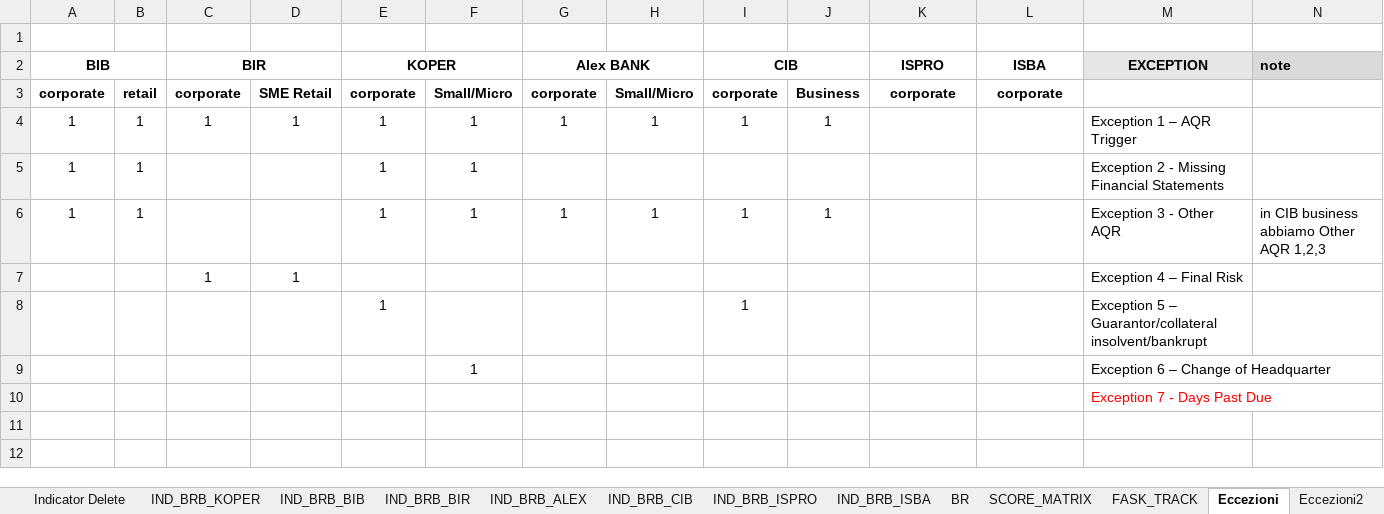
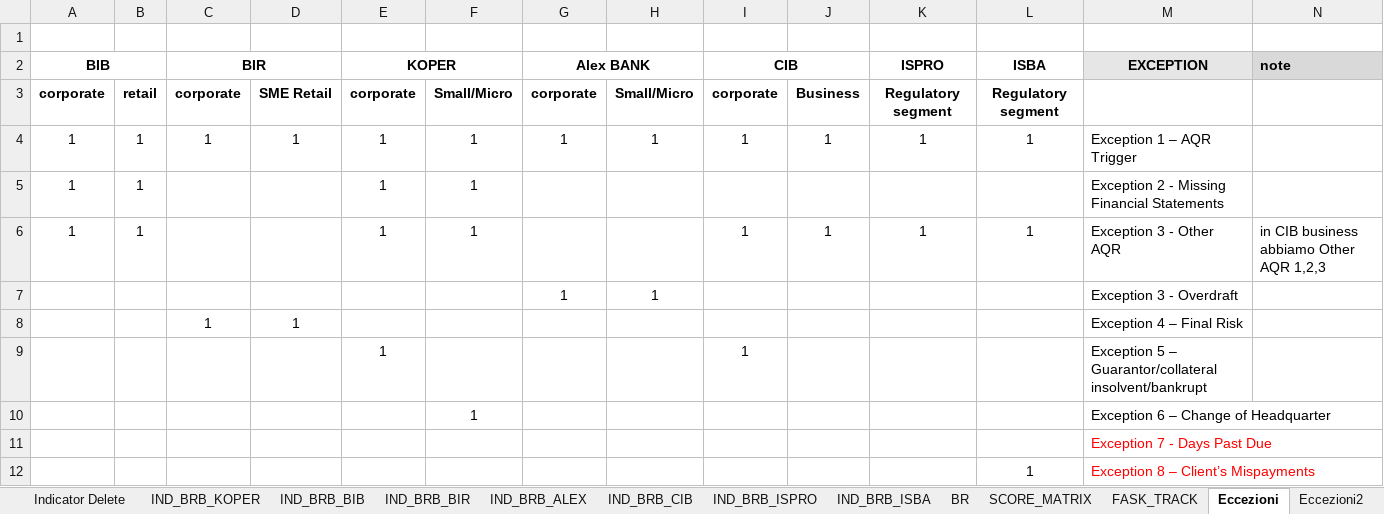
Before and after one commit to cybertop35/intelliJConf, an Excel workbook: earlywarning-pom/Document/SpecificheIndicatori/20160705 Indicatori EWS - Banche Estere_v18.xlsx, sheet Eccezioni, drawn as a sheet; values as stored, in another font and other column widths than the file's, no borders; the diff names each change by its address in the sheet, - before the commit and + after, or states it on an @@ line.

```diff
--- a/earlywarning-pom/Document/SpecificheIndicatori/20160705 Indicatori EWS - Banche Estere_v18.xlsx (sheet Eccezioni)
+++ b/earlywarning-pom/Document/SpecificheIndicatori/20160705 Indicatori EWS - Banche Estere_v18.xlsx (sheet Eccezioni)
-K3 (ISPRO): corporate
+K3 (ISPRO): Regulatory segment
-L3 (ISBA): corporate
+L3 (ISBA): Regulatory segment
-K4 (ISPRO): (empty)
+K4 (ISPRO): 1
-L4 (ISBA): (empty)
+L4 (ISBA): 1
-G6 (Alex BANK): 1
+G6 (Alex BANK): (empty)
-H6: 1
+H6: (empty)
-K6 (ISPRO): (empty)
+K6 (ISPRO): 1
-L6 (ISBA): (empty)
+L6 (ISBA): 1
+row 7:  |  |  |  |  |  | 1 | 1 |  |  |  |  | Exception 3 - Overdraft
+row 12:  |  |  |  |  |  |  |  |  |  |  | 1 | Exception 8 – Client’s Mispayments
```
Also changed, not shown: sheet Eccezioni2, sheet MISSING_VALUE, sheet FASK_TRACK, sheet Formula Finale, sheet VAL_MIN, sheet VAL_MAX, 1 more sheet, 1 other file.
